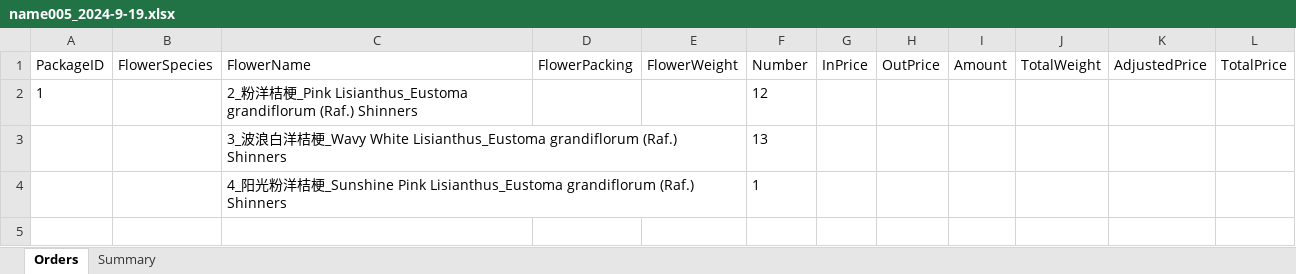
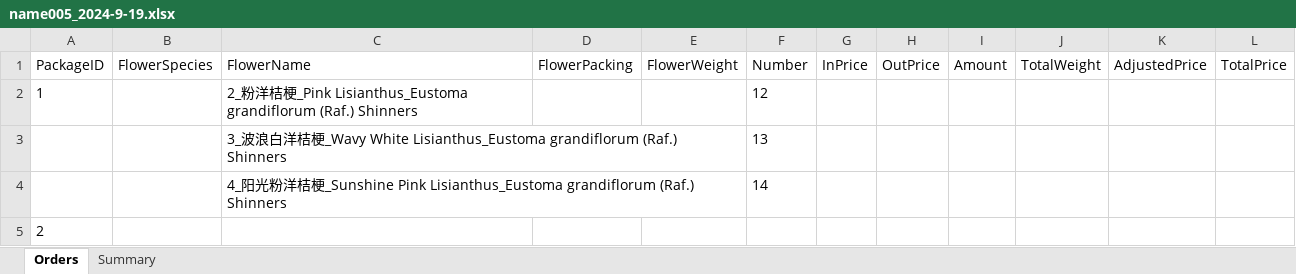
Before and after one commit to Y-small-space/FlowerShopWeb, an Excel workbook: DateBase/orders/name005_2024-9-19.xlsx, sheet Orders, drawn as a sheet; values as stored, in another font and other column widths than the file's, no borders; the diff names each change by its address in the sheet, - before the commit and + after, or states it on an @@ line.

Commit message:
Update DateBase/orders/name005_2024-9-19.xlsx

```diff
--- a/DateBase/orders/name005_2024-9-19.xlsx (sheet Orders)
+++ b/DateBase/orders/name005_2024-9-19.xlsx (sheet Orders)
-F4 (Number): 1
+F4 (Number): 14
+row 5: 2
```
Also changed, not shown: sheet Summary.
